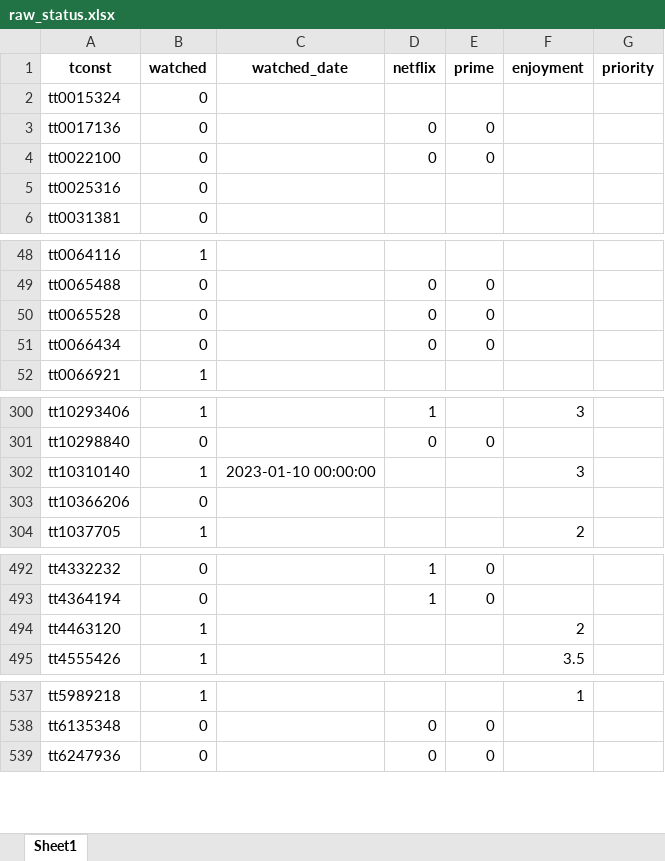
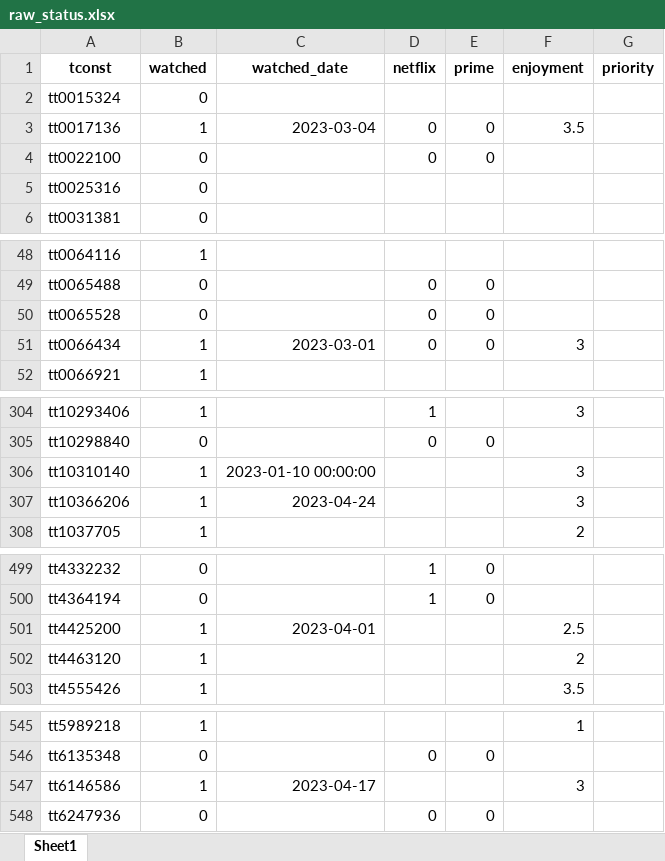
Before and after one commit to DirkTorre/imdb, an Excel workbook: data/handcrafted/raw_status.xlsx, sheet Sheet1, drawn as a sheet; only a part is shown, gaps mark what is left out; values as stored, in another font and other column widths than the file's, no borders; addresses are those after the commit; the diff covers the shown part only; the diff names each change by its address in the sheet, - before the commit and + after, or states it on an @@ line.

```diff
--- a/data/handcrafted/raw_status.xlsx (sheet Sheet1)
+++ b/data/handcrafted/raw_status.xlsx (sheet Sheet1)
-B3 (watched): 0
+B3 (watched): 1
-C3 (watched_date): (empty)
+C3 (watched_date): 2023-03-04
-F3 (enjoyment): (empty)
+F3 (enjoyment): 3.5
-B51 (watched): 0
+B51 (watched): 1
-C51 (watched_date): (empty)
+C51 (watched_date): 2023-03-01
-F51 (enjoyment): (empty)
+F51 (enjoyment): 3
-B307 (watched): 0
+B307 (watched): 1
-C307 (watched_date): (empty)
+C307 (watched_date): 2023-04-24
-F307 (enjoyment): (empty)
+F307 (enjoyment): 3
+row 501: tt4425200 | 1 | 2023-04-01 |  |  | 2.5
+row 547: tt6146586 | 1 | 2023-04-17 |  |  | 3
```
Also changed, not shown: 7 added rows and 3 edited cells elsewhere in this sheet, 38 other files.
